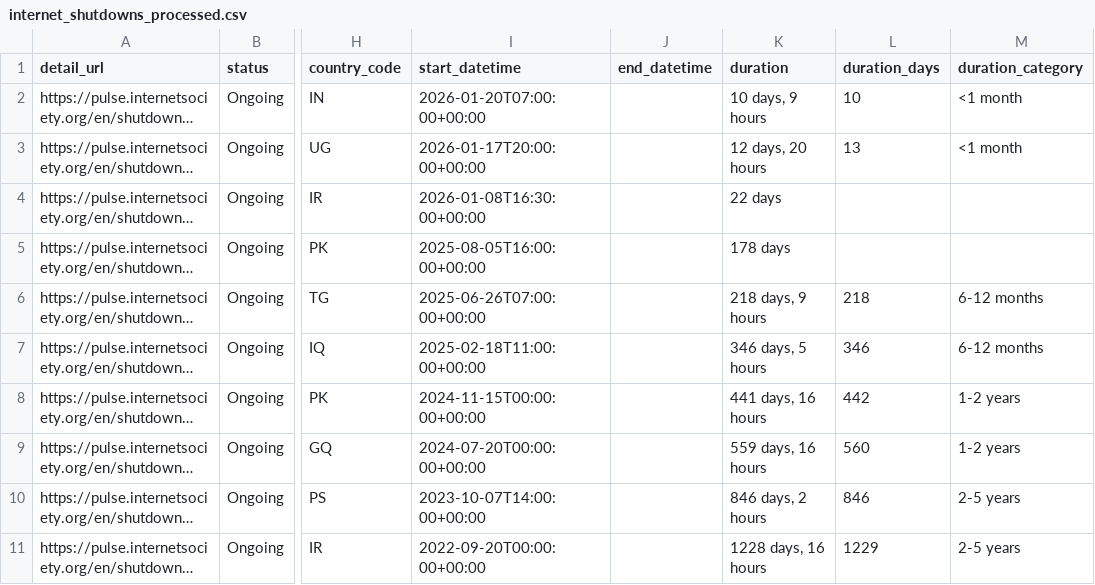
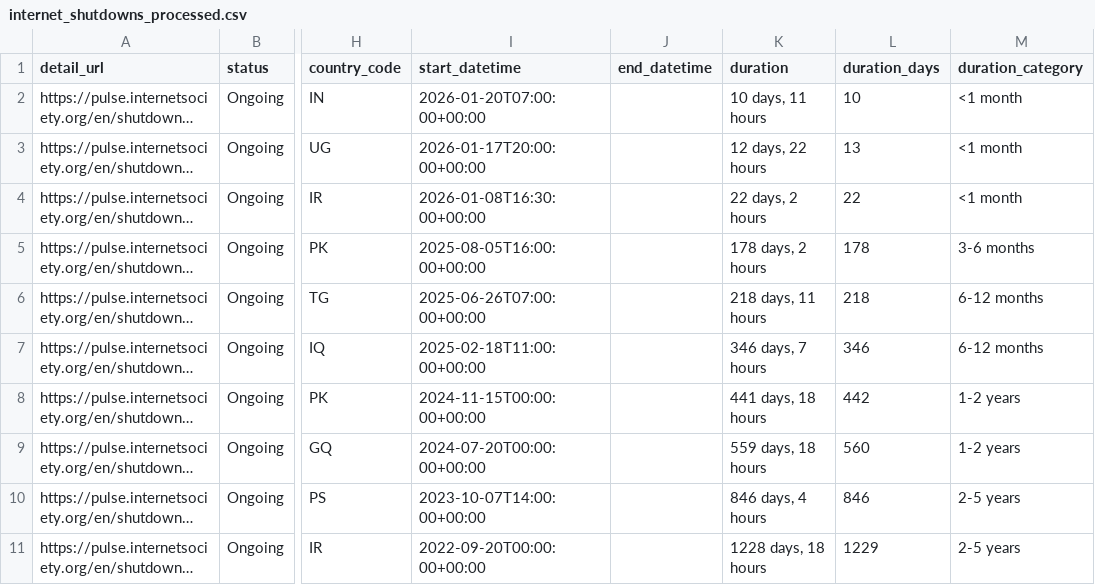
Before and after one commit to ccb2195-ux/Internet-Shutdown-Tracker, a CSV file: internet_shutdowns_processed.csv, drawn as a sheet; only a part is shown, gaps mark what is left out; long unchanged cells end in …; the diff names each change by its address in the sheet, - before the commit and + after, or states it on an @@ line.

```diff
--- a/internet_shutdowns_processed.csv
+++ b/internet_shutdowns_processed.csv
-K2 (duration): 10 days, 9 hours
+K2 (duration): 10 days, 11 hours
-K3 (duration): 12 days, 20 hours
+K3 (duration): 12 days, 22 hours
-K4 (duration): 22 days
+K4 (duration): 22 days, 2 hours
-L4 (duration_days): (empty)
+L4 (duration_days): 22
-M4 (duration_category): (empty)
+M4 (duration_category): <1 month
-K5 (duration): 178 days
+K5 (duration): 178 days, 2 hours
-L5 (duration_days): (empty)
+L5 (duration_days): 178
-M5 (duration_category): (empty)
+M5 (duration_category): 3-6 months
-K6 (duration): 218 days, 9 hours
+K6 (duration): 218 days, 11 hours
-K7 (duration): 346 days, 5 hours
+K7 (duration): 346 days, 7 hours
-K8 (duration): 441 days, 16 hours
+K8 (duration): 441 days, 18 hours
-K9 (duration): 559 days, 16 hours
+K9 (duration): 559 days, 18 hours
-K10 (duration): 846 days, 2 hours
+K10 (duration): 846 days, 4 hours
-K11 (duration): 1228 days, 16 hours
+K11 (duration): 1228 days, 18 hours
```
Also changed, not shown: internet_shutdowns_ongoing.csv.
